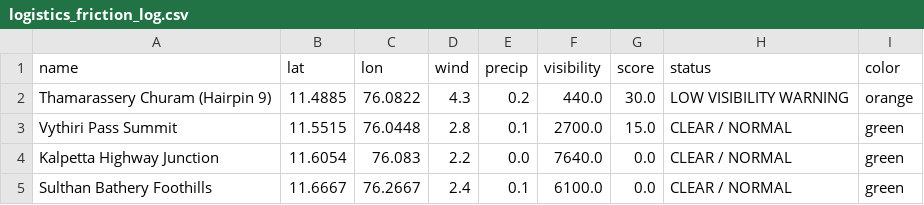
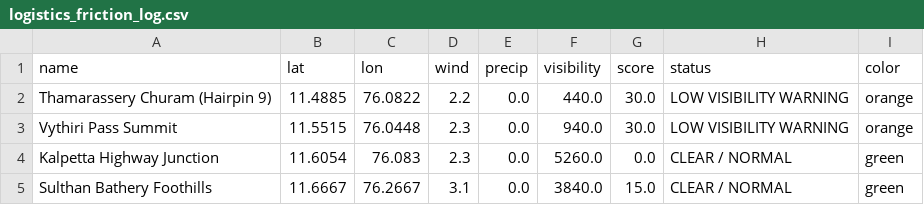
Before and after one commit to hridhikrishna/Supply-Chain-Environmental-Friction, a CSV file: logistics_friction_log.csv, drawn as a sheet.

```diff
--- a/logistics_friction_log.csv
+++ b/logistics_friction_log.csv
@@ -1,5 +1,5 @@
 name,lat,lon,wind,precip,visibility,score,status,color
-Thamarassery Churam (Hairpin 9),11.4885,76.0822,4.3,0.2,440.0,30.0,LOW VISIBILITY WARNING,orange
-Vythiri Pass Summit,11.5515,76.0448,2.8,0.1,2700.0,15.0,CLEAR / NORMAL,green
-Kalpetta Highway Junction,11.6054,76.083,2.2,0.0,7640.0,0.0,CLEAR / NORMAL,green
-Sulthan Bathery Foothills,11.6667,76.2667,2.4,0.1,6100.0,0.0,CLEAR / NORMAL,green
+Thamarassery Churam (Hairpin 9),11.4885,76.0822,2.2,0.0,440.0,30.0,LOW VISIBILITY WARNING,orange
+Vythiri Pass Summit,11.5515,76.0448,2.3,0.0,940.0,30.0,LOW VISIBILITY WARNING,orange
+Kalpetta Highway Junction,11.6054,76.083,2.3,0.0,5260.0,0.0,CLEAR / NORMAL,green
+Sulthan Bathery Foothills,11.6667,76.2667,3.1,0.0,3840.0,15.0,CLEAR / NORMAL,green
```
Also changed, not shown: 1 other file.
